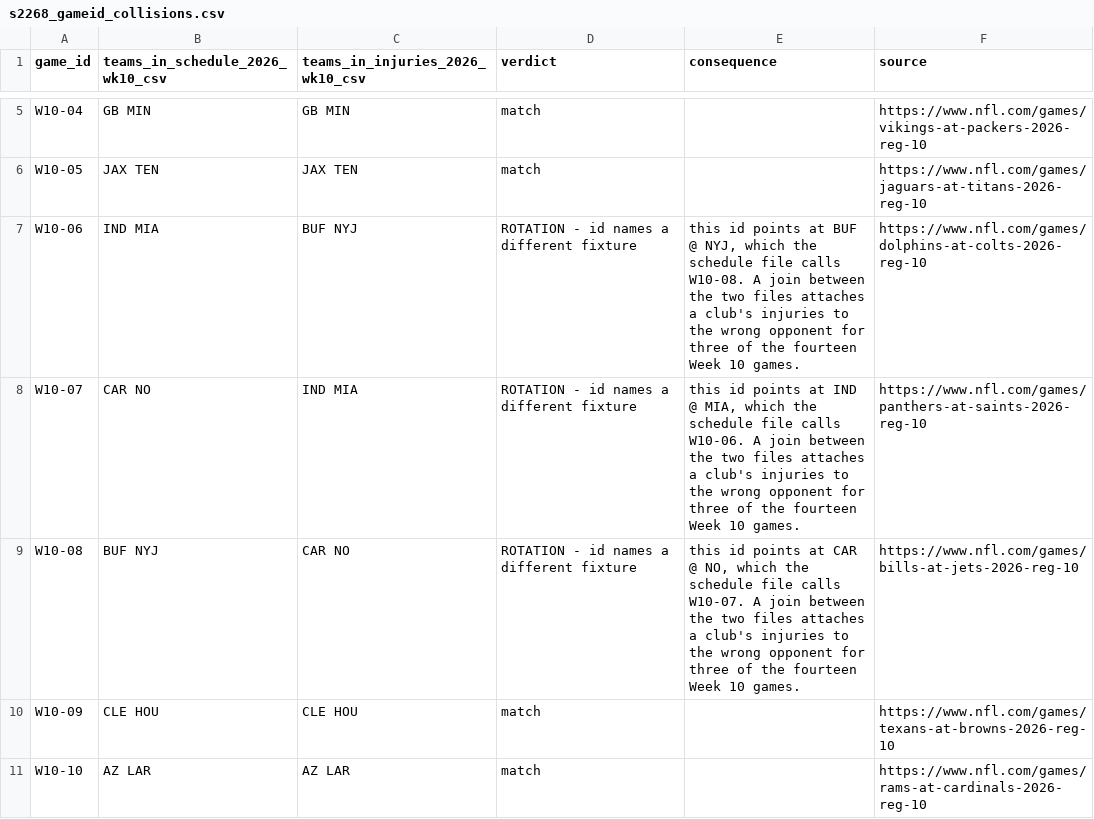
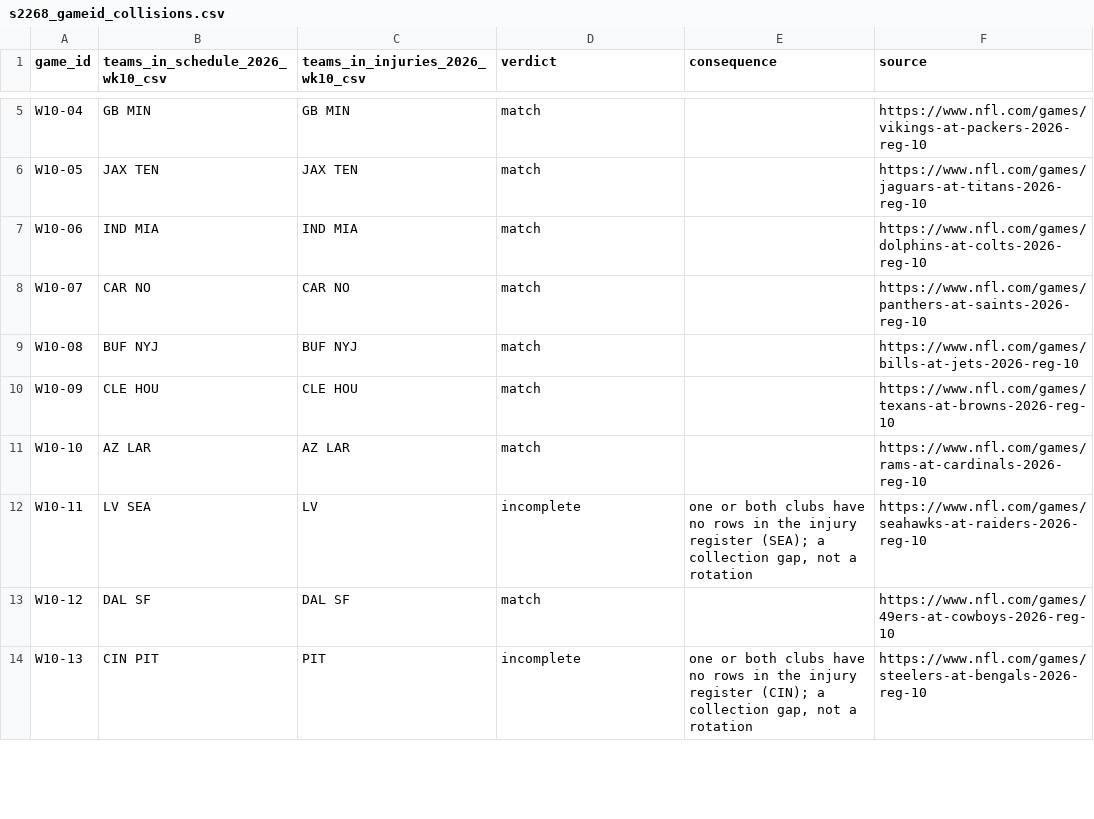
Before and after one commit to kanlerxz87-cyber/NFL2, a CSV file: data/s2268_gameid_collisions.csv, drawn as a sheet; only a part is shown, gaps mark what is left out; the shorter side is filled out with more unchanged rows.

```diff
--- a/data/s2268_gameid_collisions.csv
+++ b/data/s2268_gameid_collisions.csv
@@ -6,5 +6,5 @@ W10-04|GB MIN|GB MIN|match||https://www.nfl.com/games/vikings-at-packers-2026-re
 W10-05|JAX TEN|JAX TEN|match||https://www.nfl.com/games/jaguars-at-titans-2026-reg-10
-W10-06|IND MIA|BUF NYJ|ROTATION - id names a different fixture|this id points at BUF @ NYJ, which the schedule file calls W10-08. A join between the two files attaches a club's injuries to the wrong opponent for three of the fourteen Week 10 games.|https://www.nfl.com/games/dolphins-at-colts-2026-reg-10
-W10-07|CAR NO|IND MIA|ROTATION - id names a different fixture|this id points at IND @ MIA, which the schedule file calls W10-06. A join between the two files attaches a club's injuries to the wrong opponent for three of the fourteen Week 10 games.|https://www.nfl.com/games/panthers-at-saints-2026-reg-10
-W10-08|BUF NYJ|CAR NO|ROTATION - id names a different fixture|this id points at CAR @ NO, which the schedule file calls W10-07. A join between the two files attaches a club's injuries to the wrong opponent for three of the fourteen Week 10 games.|https://www.nfl.com/games/bills-at-jets-2026-reg-10
+W10-06|IND MIA|IND MIA|match||https://www.nfl.com/games/dolphins-at-colts-2026-reg-10
+W10-07|CAR NO|CAR NO|match||https://www.nfl.com/games/panthers-at-saints-2026-reg-10
+W10-08|BUF NYJ|BUF NYJ|match||https://www.nfl.com/games/bills-at-jets-2026-reg-10
 W10-09|CLE HOU|CLE HOU|match||https://www.nfl.com/games/texans-at-browns-2026-reg-10
```
Also changed, not shown: data/flags.csv, data/questions.csv, 24 other files.
